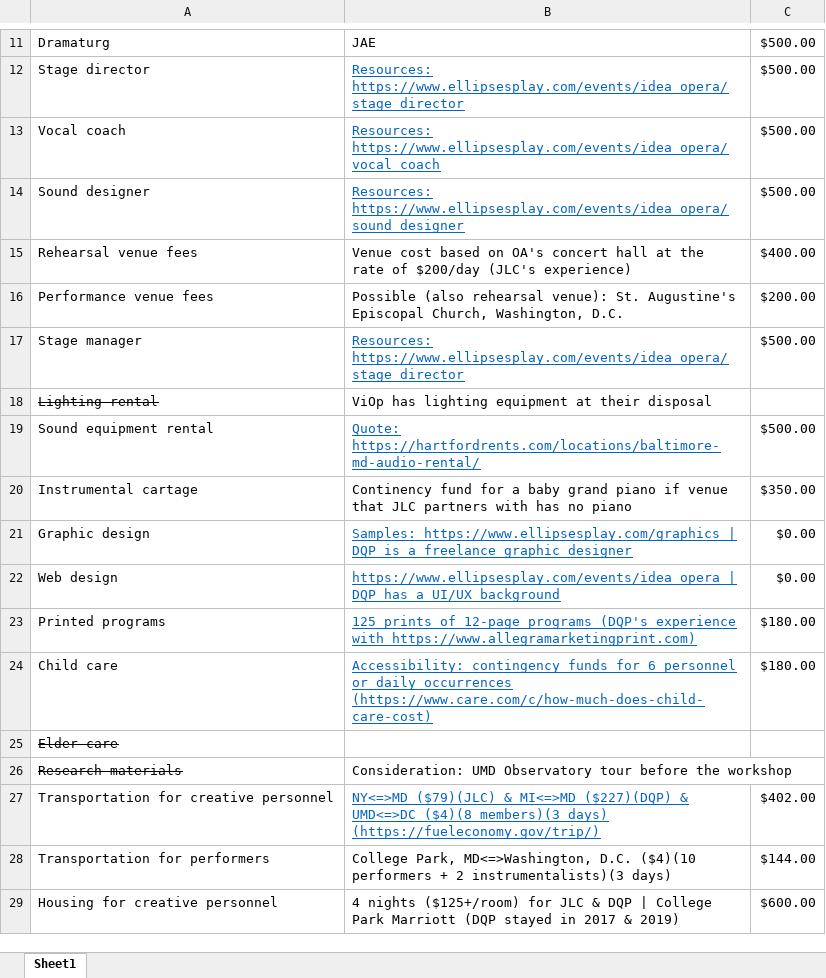
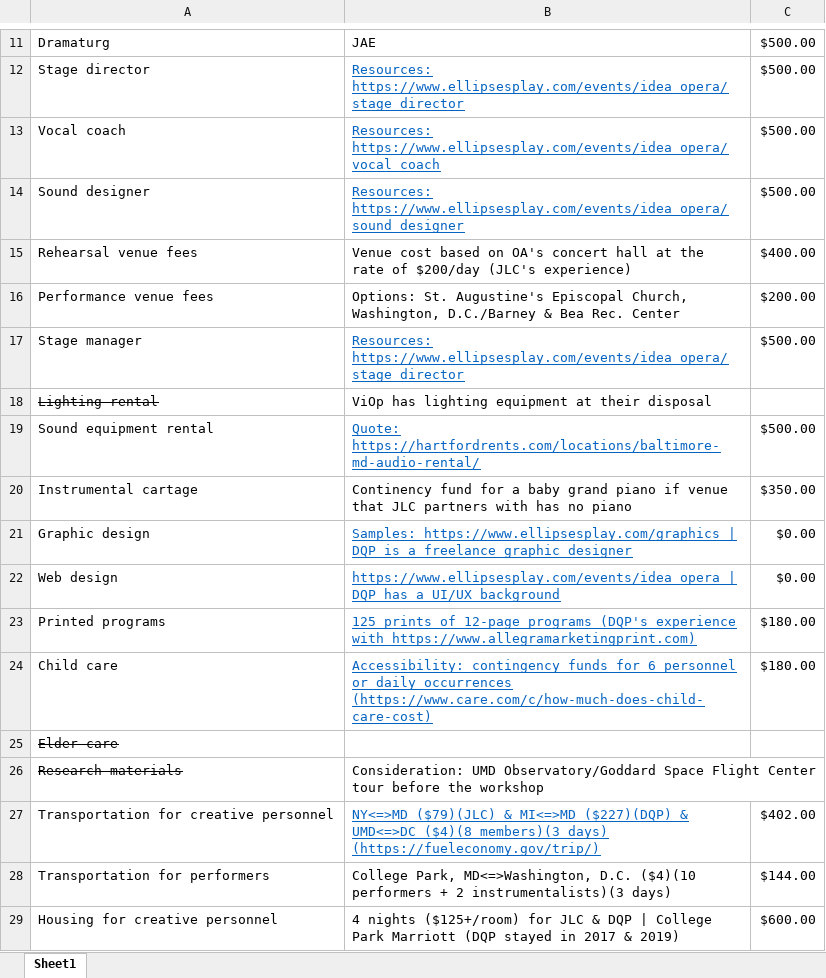
Before and after one commit to badastro/ellipsesplay.github.io, an Excel workbook: events/considerations/2021-9-22/idea-opera-grants-2021-2022-budget.xlsx, sheet Sheet1, drawn as a sheet; only a part is shown, gaps mark what is left out; values as stored, in another font and other column widths than the file's, no borders; the diff names each change by its address in the sheet, - before the commit and + after, or states it on an @@ line.

```diff
--- a/events/considerations/2021-9-22/idea-opera-grants-2021-2022-budget.xlsx (sheet Sheet1)
+++ b/events/considerations/2021-9-22/idea-opera-grants-2021-2022-budget.xlsx (sheet Sheet1)
-B16: Possible (also rehearsal venue): St. Augustine's Episcopal Church, Washington, D.C.
+B16: Options: St. Augustine's Episcopal Church, Washington, D.C./Barney & Bea Rec. Center
-B26: Consideration: UMD Observatory tour before…
+B26: Consideration: UMD Observatory/Goddard Space Flight Center tour before…
```
Also changed, not shown: events/idea_opera/idea-opera-grants-2021-2022-budget.xlsx, 6 other files.
